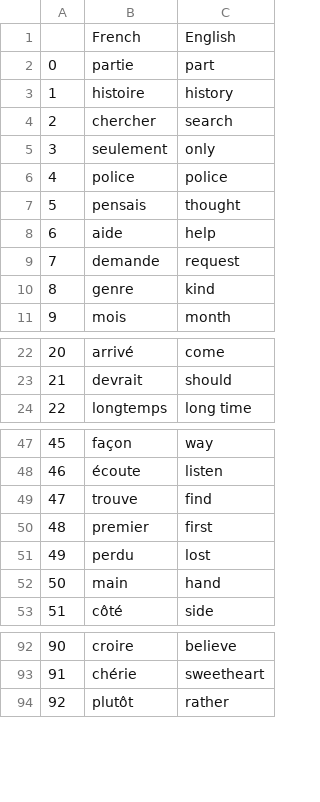
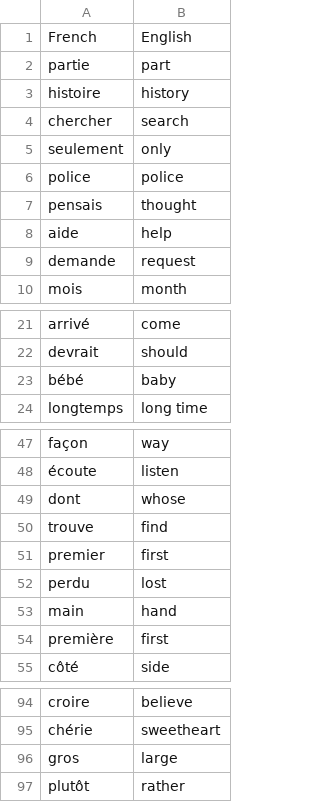
Before and after one commit to Mohammad-Madni/100DaysCodeChallenge, a CSV file: flash-card-project/data/words_to_learn.csv, drawn as a sheet; only a part is shown, gaps mark what is left out; removed rows and columns are numbered as before the commit, all else as after; the diff names each change by its address in the sheet, - before the commit and + after, or states it on an @@ line.

Commit message:
Fixes the bug set the index in to_learn method to False cause it having multiple index's into the to_learn.csv file

```diff
--- a/flash-card-project/data/words_to_learn.csv
+++ b/flash-card-project/data/words_to_learn.csv
-column A, rows 2-9: 0 | 1 | 2 | 3 | 4 | 5 | 6 | 7; row 11: 9; rows 22-24: 20 | 21 | 22; rows 47-53: 45 | 46 | 47 | 48 | 49 | 50 | 51; rows 92-94: 90 | 91 | 92
-row 10: 8 | genre | kind
+row 23: bébé | baby
+row 49: dont | whose
+row 54: première | first
+row 96: gros | large
```
Also changed, not shown: 1 other file.
